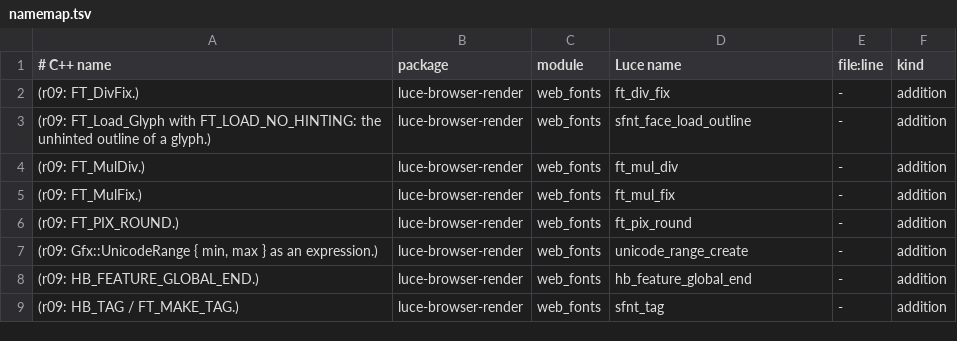
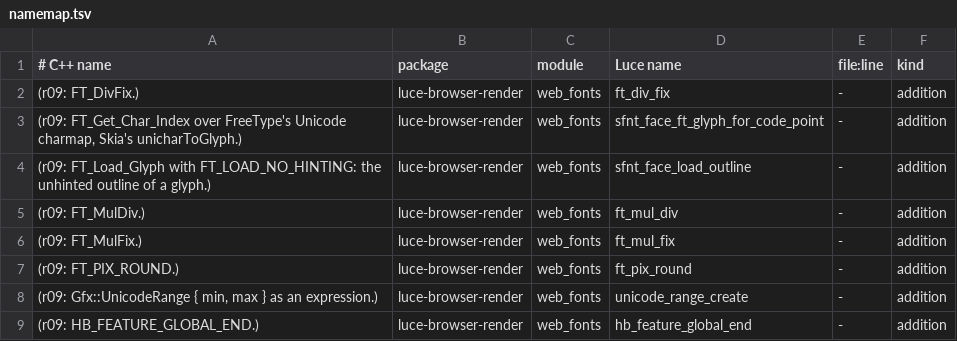
Before and after one commit to dymokomi/luce-browser-render, a TSV file: docs/namemap.tsv, drawn as a sheet; only a part is shown; the shorter side is filled out with more unchanged rows.

```diff
--- a/docs/namemap.tsv
+++ b/docs/namemap.tsv
@@ -2,2 +2,3 @@
 (r09: FT_DivFix.)	luce-browser-render	web_fonts	ft_div_fix	-	addition
+(r09: FT_Get_Char_Index over FreeType's Unicode charmap, Skia's unicharToGlyph.)	luce-browser-render	web_fonts	sfnt_face_ft_glyph_for_code_point	-	addition
 (r09: FT_Load_Glyph with FT_LOAD_NO_HINTING: the unhinted outline of a glyph.)	luce-browser-render	web_fonts	sfnt_face_load_outline	-	addition
```
Also changed, not shown: 1 other file.
